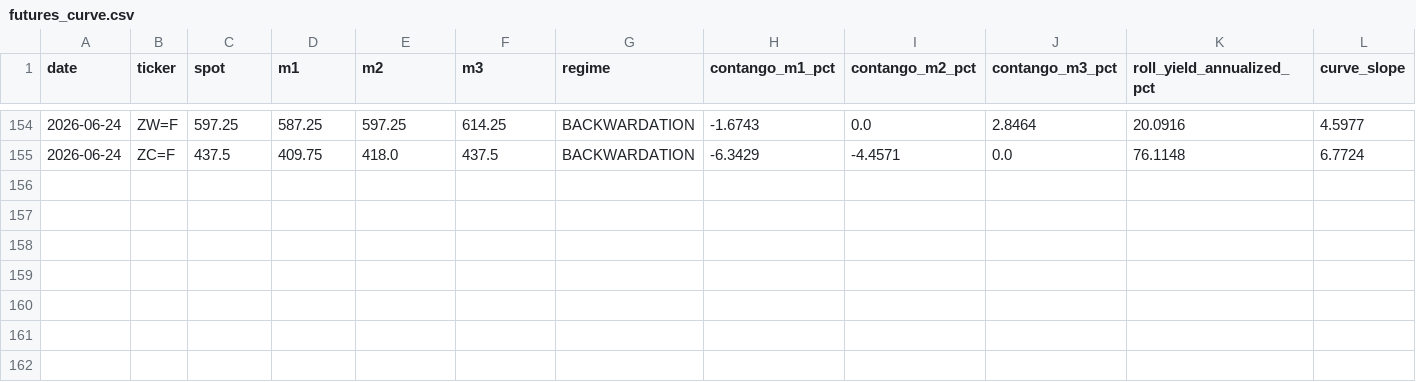
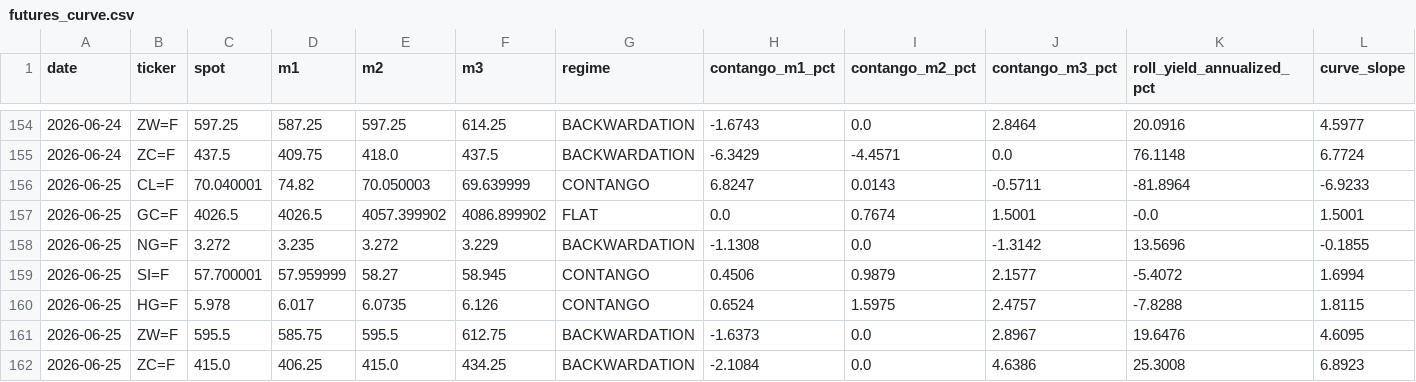
Before and after one commit to romankostin25-code/timecopilot-tracker, a CSV file: data/futures_curve.csv, drawn as a sheet; only a part is shown, gaps mark what is left out; the diff names each change by its address in the sheet, - before the commit and + after, or states it on an @@ line.

```diff
--- a/data/futures_curve.csv
+++ b/data/futures_curve.csv
+row 156: 2026-06-25 | CL=F | 70.040001 | 74.82 | 70.050003 | 69.639999 | CONTANGO | 6.8247 | 0.0143 | -0.5711 | -81.8964 | -6.9233
+row 157: 2026-06-25 | GC=F | 4026.5 | 4026.5 | 4057.399902 | 4086.899902 | FLAT | 0.0 | 0.7674 | 1.5001 | -0.0 | 1.5001
+row 158: 2026-06-25 | NG=F | 3.272 | 3.235 | 3.272 | 3.229 | BACKWARDATION | -1.1308 | 0.0 | -1.3142 | 13.5696 | -0.1855
+row 159: 2026-06-25 | SI=F | 57.700001 | 57.959999 | 58.27 | 58.945 | CONTANGO | 0.4506 | 0.9879 | 2.1577 | -5.4072 | 1.6994
+row 160: 2026-06-25 | HG=F | 5.978 | 6.017 | 6.0735 | 6.126 | CONTANGO | 0.6524 | 1.5975 | 2.4757 | -7.8288 | 1.8115
+row 161: 2026-06-25 | ZW=F | 595.5 | 585.75 | 595.5 | 612.75 | BACKWARDATION | -1.6373 | 0.0 | 2.8967 | 19.6476 | 4.6095
+row 162: 2026-06-25 | ZC=F | 415.0 | 406.25 | 415.0 | 434.25 | BACKWARDATION | -2.1084 | 0.0 | 4.6386 | 25.3008 | 6.8923
```
Also changed, not shown: data/macro_context.csv, data/price_history.csv, 6 other files.
